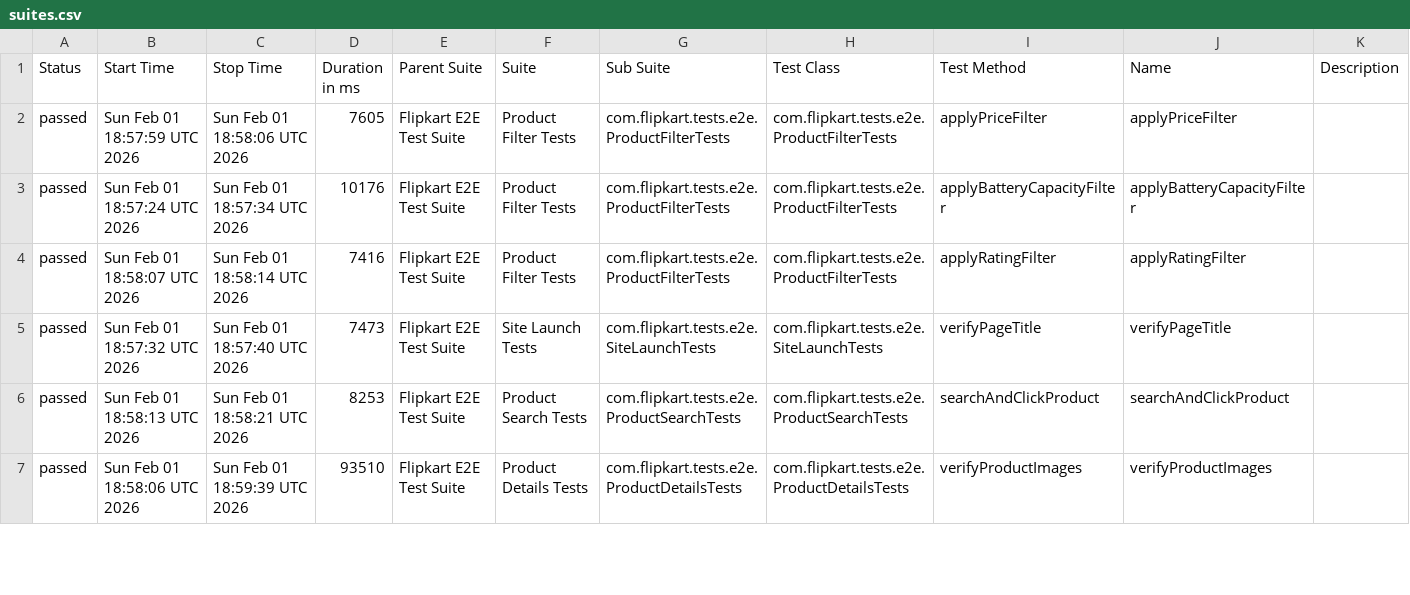
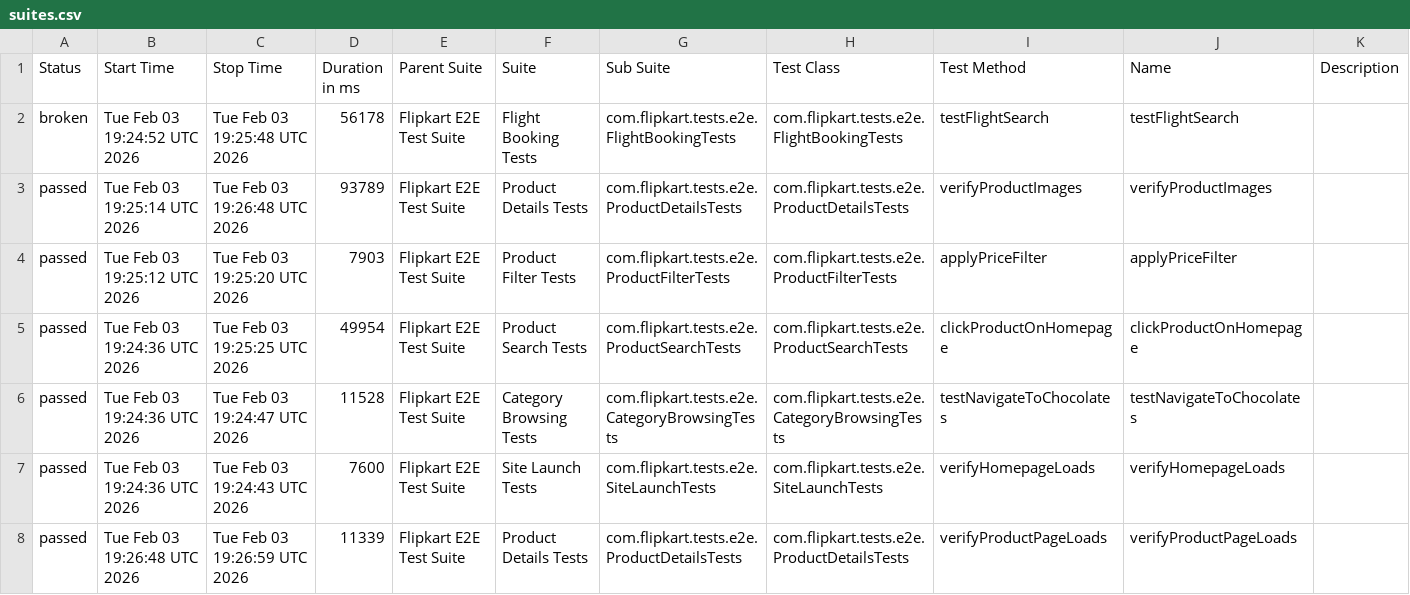
Before and after one commit to Shreyans1999/FlipkartTesting, a CSV file: data/suites.csv, drawn as a sheet; only a part is shown; the diff covers the shown part only.

```diff
--- a/data/suites.csv
+++ b/data/suites.csv
@@ -1,7 +1,8 @@
 "Status","Start Time","Stop Time","Duration in ms","Parent Suite","Suite","Sub Suite","Test Class","Test Method","Name","Description"
-"passed","Sun Feb 01 18:57:59 UTC 2026","Sun Feb 01 18:58:06 UTC 2026","7605","Flipkart E2E Test Suite","Product Filter Tests","com.flipkart.tests.e2e.ProductFilterTests","com.flipkart.tests.e2e.ProductFilterTests","applyPriceFilter","applyPriceFilter",""
-"passed","Sun Feb 01 18:57:24 UTC 2026","Sun Feb 01 18:57:34 UTC 2026","10176","Flipkart E2E Test Suite","Product Filter Tests","com.flipkart.tests.e2e.ProductFilterTests","com.flipkart.tests.e2e.ProductFilterTests","applyBatteryCapacityFilter","applyBatteryCapacityFilter",""
-"passed","Sun Feb 01 18:58:07 UTC 2026","Sun Feb 01 18:58:14 UTC 2026","7416","Flipkart E2E Test Suite","Product Filter Tests","com.flipkart.tests.e2e.ProductFilterTests","com.flipkart.tests.e2e.ProductFilterTests","applyRatingFilter","applyRatingFilter",""
-"passed","Sun Feb 01 18:57:32 UTC 2026","Sun Feb 01 18:57:40 UTC 2026","7473","Flipkart E2E Test Suite","Site Launch Tests","com.flipkart.tests.e2e.SiteLaunchTests","com.flipkart.tests.e2e.SiteLaunchTests","verifyPageTitle","verifyPageTitle",""
-"passed","Sun Feb 01 18:58:13 UTC 2026","Sun Feb 01 18:58:21 UTC 2026","8253","Flipkart E2E Test Suite","Product Search Tests","com.flipkart.tests.e2e.ProductSearchTests","com.flipkart.tests.e2e.ProductSearchTests","searchAndClickProduct","searchAndClickProduct",""
-"passed","Sun Feb 01 18:58:06 UTC 2026","Sun Feb 01 18:59:39 UTC 2026","93510","Flipkart E2E Test Suite","Product Details Tests","com.flipkart.tests.e2e.ProductDetailsTests","com.flipkart.tests.e2e.ProductDetailsTests","verifyProductImages","verifyProductImages",""
+"broken","Tue Feb 03 19:24:52 UTC 2026","Tue Feb 03 19:25:48 UTC 2026","56178","Flipkart E2E Test Suite","Flight Booking Tests","com.flipkart.tests.e2e.FlightBookingTests","com.flipkart.tests.e2e.FlightBookingTests","testFlightSearch","testFlightSearch",""
+"passed","Tue Feb 03 19:25:14 UTC 2026","Tue Feb 03 19:26:48 UTC 2026","93789","Flipkart E2E Test Suite","Product Details Tests","com.flipkart.tests.e2e.ProductDetailsTests","com.flipkart.tests.e2e.ProductDetailsTests","verifyProductImages","verifyProductImages",""
+"passed","Tue Feb 03 19:25:12 UTC 2026","Tue Feb 03 19:25:20 UTC 2026","7903","Flipkart E2E Test Suite","Product Filter Tests","com.flipkart.tests.e2e.ProductFilterTests","com.flipkart.tests.e2e.ProductFilterTests","applyPriceFilter","applyPriceFilter",""
+"passed","Tue Feb 03 19:24:36 UTC 2026","Tue Feb 03 19:25:25 UTC 2026","49954","Flipkart E2E Test Suite","Product Search Tests","com.flipkart.tests.e2e.ProductSearchTests","com.flipkart.tests.e2e.ProductSearchTests","clickProductOnHomepage","clickProductOnHomepage",""
+"passed","Tue Feb 03 19:24:36 UTC 2026","Tue Feb 03 19:24:47 UTC 2026","11528","Flipkart E2E Test Suite","Category Browsing Tests","com.flipkart.tests.e2e.CategoryBrowsingTests","com.flipkart.tests.e2e.CategoryBrowsingTests","testNavigateToChocolates","testNavigateToChocolates",""
+"passed","Tue Feb 03 19:24:36 UTC 2026","Tue Feb 03 19:24:43 UTC 2026","7600","Flipkart E2E Test Suite","Site Launch Tests","com.flipkart.tests.e2e.SiteLaunchTests","com.flipkart.tests.e2e.SiteLaunchTests","verifyHomepageLoads","verifyHomepageLoads",""
+"passed","Tue Feb 03 19:26:48 UTC 2026","Tue Feb 03 19:26:59 UTC 2026","11339","Flipkart E2E Test Suite","Product Details Tests","com.flipkart.tests.e2e.ProductDetailsTests","com.flipkart.tests.e2e.ProductDetailsTests","verifyProductPageLoads","verifyProductPageLoads",""
```
Also changed, not shown: 2 added rows, 3 removed rows and 36 edited cells elsewhere in this file, 53 other files.
